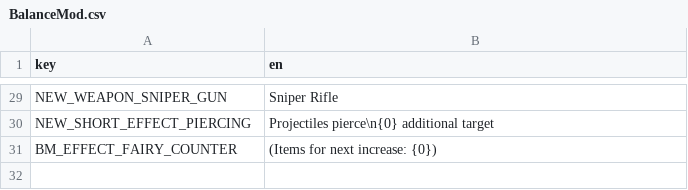
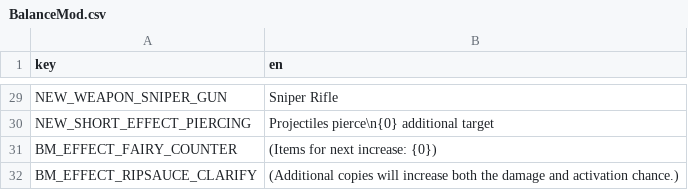
Before and after one commit to joshcurtis/Brotato-BalanceMod, a CSV file: translations/BalanceMod.csv, drawn as a sheet; only a part is shown, gaps mark what is left out; the diff names each change by its address in the sheet, - before the commit and + after, or states it on an @@ line.

Commit message:
0.11.12: Rip & Tear and Spicy Sauce now clarify how they stack in the tooltip Jack now deals +100% damage to Elites (from 80%; 75% is vanilla) Rip & Tear a fair bit cheaper Minor changes to: Scar, Alien Eyes, Black Belt, Blue Turrets, Spicy Sauce, Wheelbarrow, Bean Teacher, Blood Donation, Bowler Hat, Vig Ring, WanderBot, Sifd's Relic Added Shotgun to Hunter's starts

```diff
--- a/translations/BalanceMod.csv
+++ b/translations/BalanceMod.csv
+row 32: BM_EFFECT_RIPSAUCE_CLARIFY | (Additional copies will increase both the damage and activation chance.)
```
Also changed, not shown: 5 other files.
